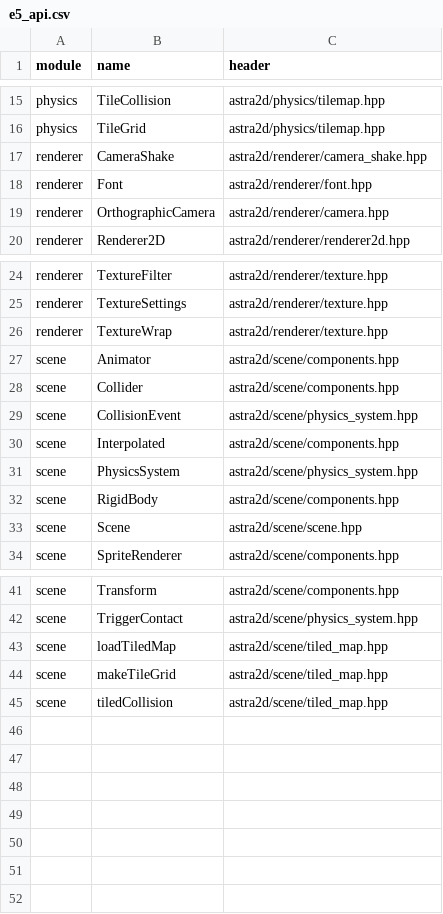
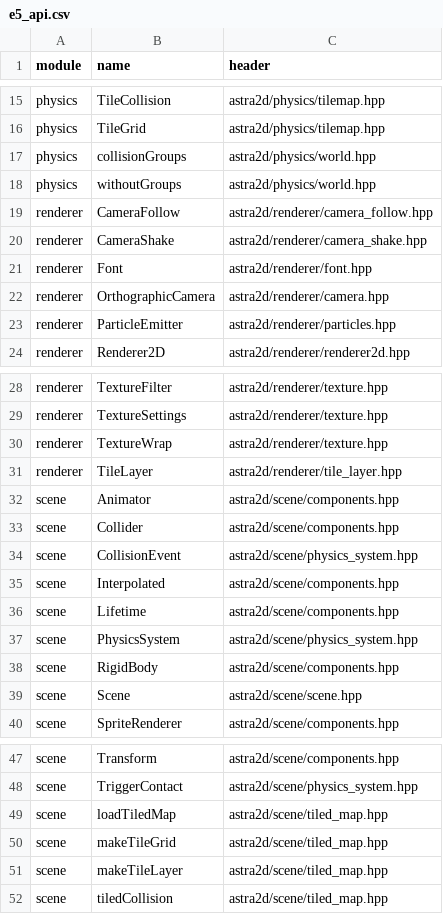
Before and after one commit to dulkaosmanovic/Astra2D, a CSV file: benchmarks/results/e5_api.csv, drawn as a sheet; only a part is shown, gaps mark what is left out; the diff names each change by its address in the sheet, - before the commit and + after, or states it on an @@ line.

Commit message:
Engine: fixed-step input, CameraFollow and pixel-perfect camera, TextStyle, tile layers, Lifetime, pitch variation, collision group helpers, particles; examples use them

```diff
--- a/benchmarks/results/e5_api.csv
+++ b/benchmarks/results/e5_api.csv
+row 17: physics | collisionGroups | astra2d/physics/world.hpp
+row 18: physics | withoutGroups | astra2d/physics/world.hpp
+row 19: renderer | CameraFollow | astra2d/renderer/camera_follow.hpp
+row 23: renderer | ParticleEmitter | astra2d/renderer/particles.hpp
+row 31: renderer | TileLayer | astra2d/renderer/tile_layer.hpp
+row 36: scene | Lifetime | astra2d/scene/components.hpp
+row 51: scene | makeTileLayer | astra2d/scene/tiled_map.hpp
```
Also changed, not shown: benchmarks/results/e5_loc.csv, 58 other files.
